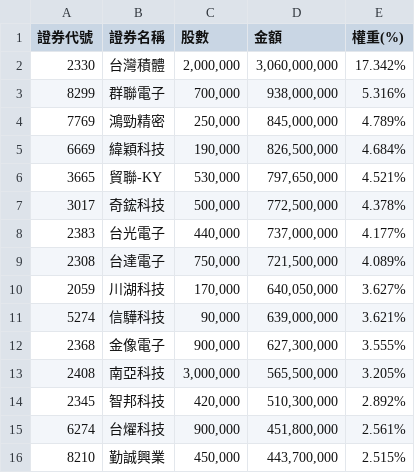
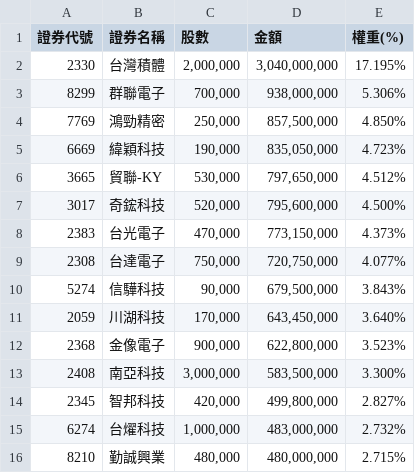
Before and after one commit to solymx/monitor_etf_tw, a CSV file: 991a.csv, drawn as a sheet; only a part is shown; the diff covers the shown part only.

```diff
--- a/991a.csv
+++ b/991a.csv
@@ -1,16 +1,16 @@
 證券代號,證券名稱,股數,金額,權重(%)
-2330,台灣積體,"2,000,000","3,060,000,000",17.342%
-8299,群聯電子,"700,000","938,000,000",5.316%
-7769,鴻勁精密,"250,000","845,000,000",4.789%
-6669,緯穎科技,"190,000","826,500,000",4.684%
-3665,貿聯-KY,"530,000","797,650,000",4.521%
-3017,奇鋐科技,"500,000","772,500,000",4.378%
-2383,台光電子,"440,000","737,000,000",4.177%
-2308,台達電子,"750,000","721,500,000",4.089%
-2059,川湖科技,"170,000","640,050,000",3.627%
-5274,信驊科技,"90,000","639,000,000",3.621%
-2368,金像電子,"900,000","627,300,000",3.555%
-2408,南亞科技,"3,000,000","565,500,000",3.205%
-2345,智邦科技,"420,000","510,300,000",2.892%
-6274,台燿科技,"900,000","451,800,000",2.561%
-8210,勤誠興業,"450,000","443,700,000",2.515%
+2330,台灣積體,"2,000,000","3,040,000,000",17.195%
+8299,群聯電子,"700,000","938,000,000",5.306%
+7769,鴻勁精密,"250,000","857,500,000",4.850%
+6669,緯穎科技,"190,000","835,050,000",4.723%
+3665,貿聯-KY,"530,000","797,650,000",4.512%
+3017,奇鋐科技,"520,000","795,600,000",4.500%
+2383,台光電子,"470,000","773,150,000",4.373%
+2308,台達電子,"750,000","720,750,000",4.077%
+5274,信驊科技,"90,000","679,500,000",3.843%
+2059,川湖科技,"170,000","643,450,000",3.640%
+2368,金像電子,"900,000","622,800,000",3.523%
+2408,南亞科技,"3,000,000","583,500,000",3.300%
+2345,智邦科技,"420,000","499,800,000",2.827%
+6274,台燿科技,"1,000,000","483,000,000",2.732%
+8210,勤誠興業,"480,000","480,000,000",2.715%
```
Also changed, not shown: 7 added rows, 7 removed rows and 40 edited cells elsewhere in this file, 1 other file.
